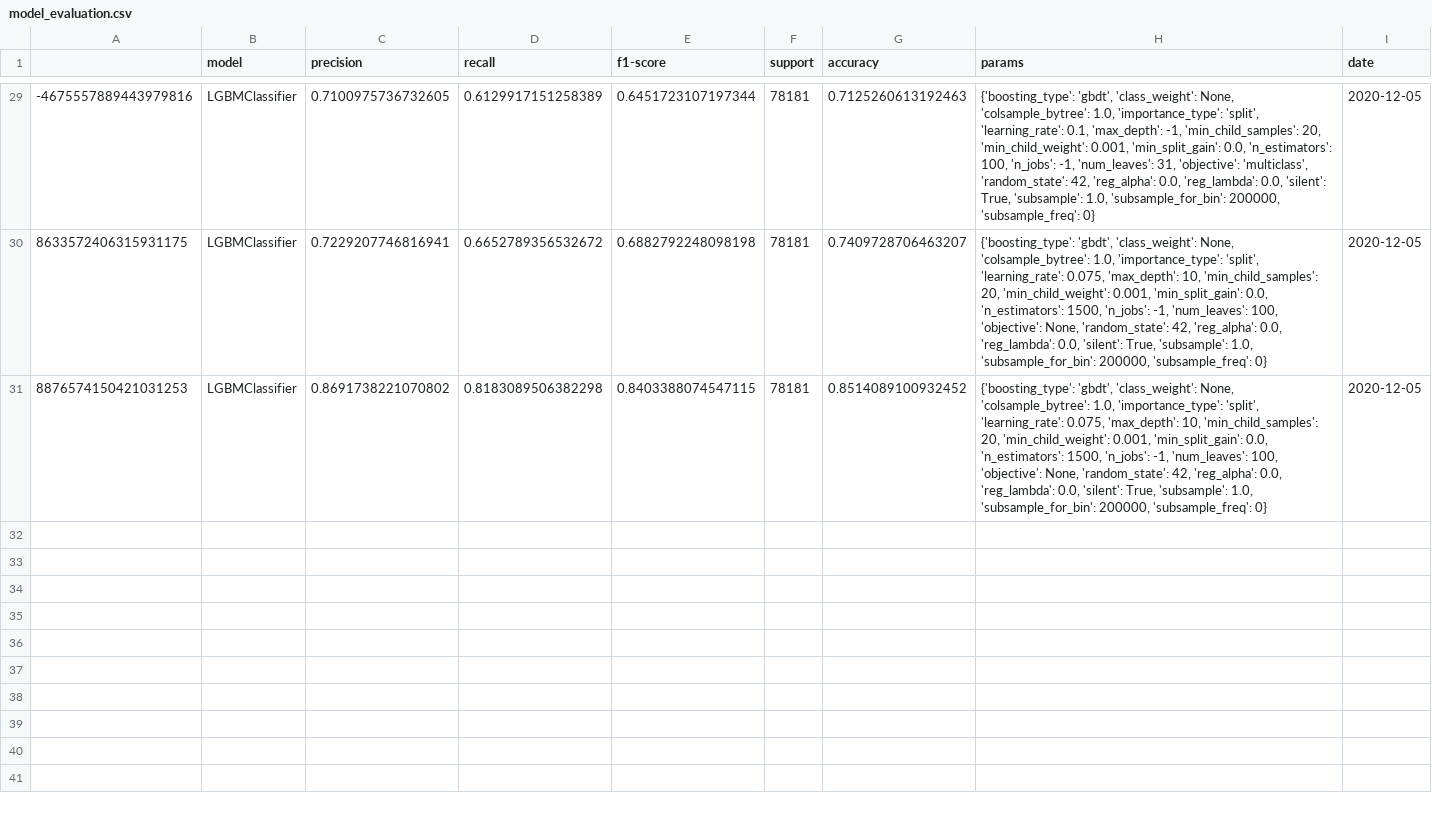
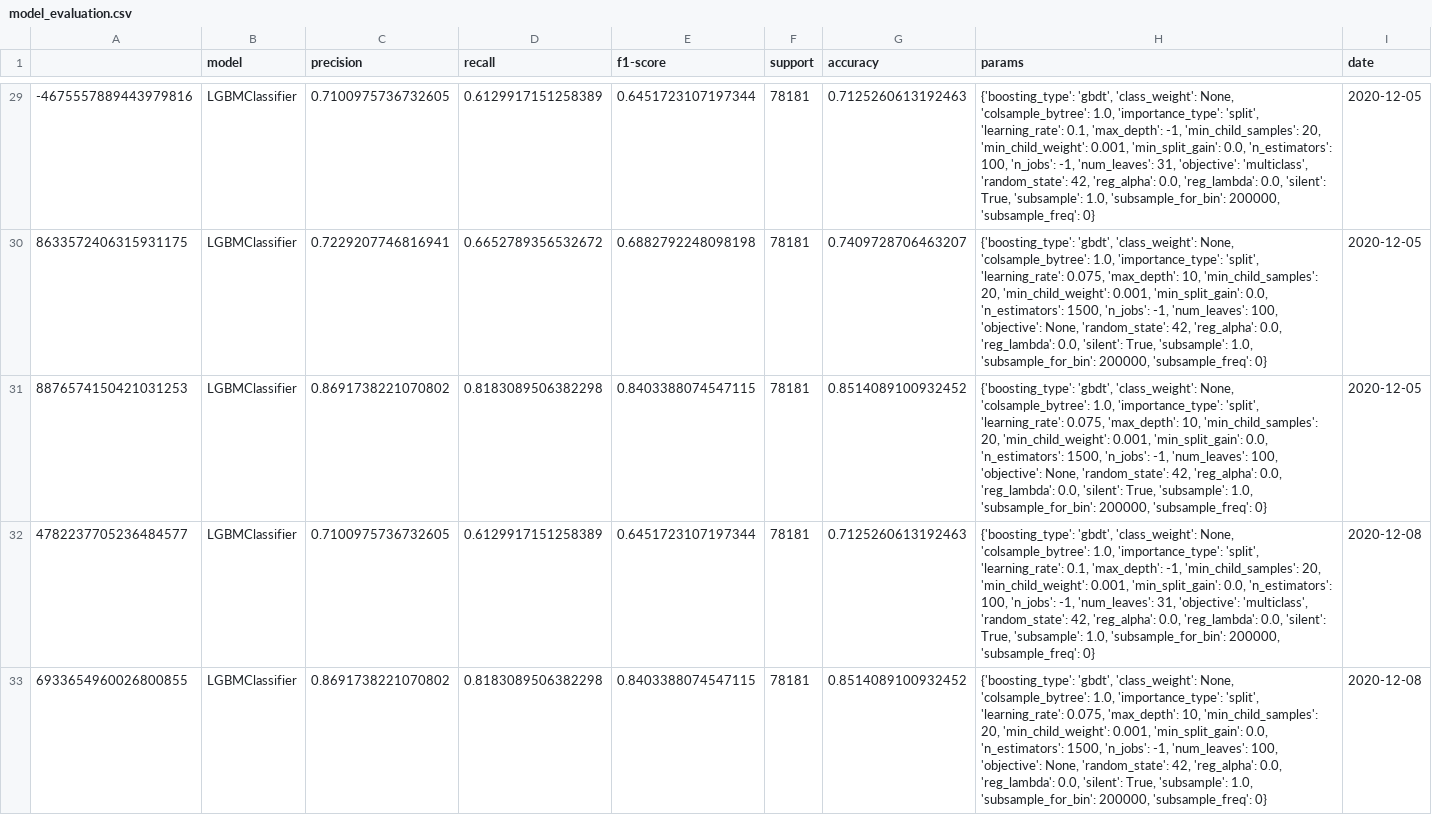
Before and after one commit to Carne-de-Pescoco/Modeling-Earthquake, a CSV file: data/processed/model_evaluation.csv, drawn as a sheet; only a part is shown, gaps mark what is left out.

```diff
--- a/data/processed/model_evaluation.csv
+++ b/data/processed/model_evaluation.csv
@@ -31 +31,3 @@
 8876574150421031253,LGBMClassifier,0.8691738221070802,0.8183089506382298,0.8403388074547115,78181,0.8514089100932452,"{'boosting_type': 'gbdt', 'class_weight': None, 'colsample_bytree': 1.0, 'importance_type': 'split', 'learning_rate': 0.075, 'max_depth': 10, 'min_child_samples': 20, 'min_child_weight': 0.001, 'min_split_gain': 0.0, 'n_estimators': 1500, 'n_jobs': -1, 'num_leaves': 100, 'objective': None, 'random_state': 42, 'reg_alpha': 0.0, 'reg_lambda': 0.0, 'silent': True, 'subsample': 1.0, 'subsample_for_bin': 200000, 'subsample_freq': 0}",2020-12-05
+4782237705236484577,LGBMClassifier,0.7100975736732605,0.6129917151258389,0.6451723107197344,78181,0.7125260613192463,"{'boosting_type': 'gbdt', 'class_weight': None, 'colsample_bytree': 1.0, 'importance_type': 'split', 'learning_rate': 0.1, 'max_depth': -1, 'min_child_samples': 20, 'min_child_weight': 0.001, 'min_split_gain': 0.0, 'n_estimators': 100, 'n_jobs': -1, 'num_leaves': 31, 'objective': 'multiclass', 'random_state': 42, 'reg_alpha': 0.0, 'reg_lambda': 0.0, 'silent': True, 'subsample': 1.0, 'subsample_for_bin': 200000, 'subsample_freq': 0}",2020-12-08
+6933654960026800855,LGBMClassifier,0.8691738221070802,0.8183089506382298,0.8403388074547115,78181,0.8514089100932452,"{'boosting_type': 'gbdt', 'class_weight': None, 'colsample_bytree': 1.0, 'importance_type': 'split', 'learning_rate': 0.075, 'max_depth': 10, 'min_child_samples': 20, 'min_child_weight': 0.001, 'min_split_gain': 0.0, 'n_estimators': 1500, 'n_jobs': -1, 'num_leaves': 100, 'objective': None, 'random_state': 42, 'reg_alpha': 0.0, 'reg_lambda': 0.0, 'silent': True, 'subsample': 1.0, 'subsample_for_bin': 200000, 'subsample_freq': 0}",2020-12-08
```
Also changed, not shown: 1 other file.
